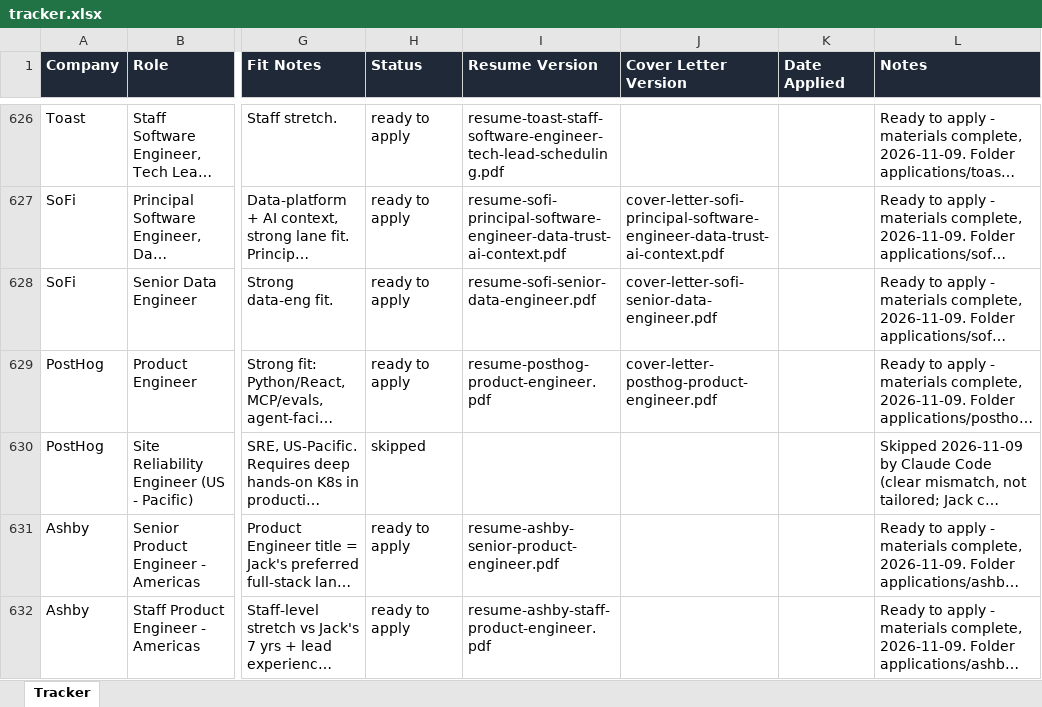
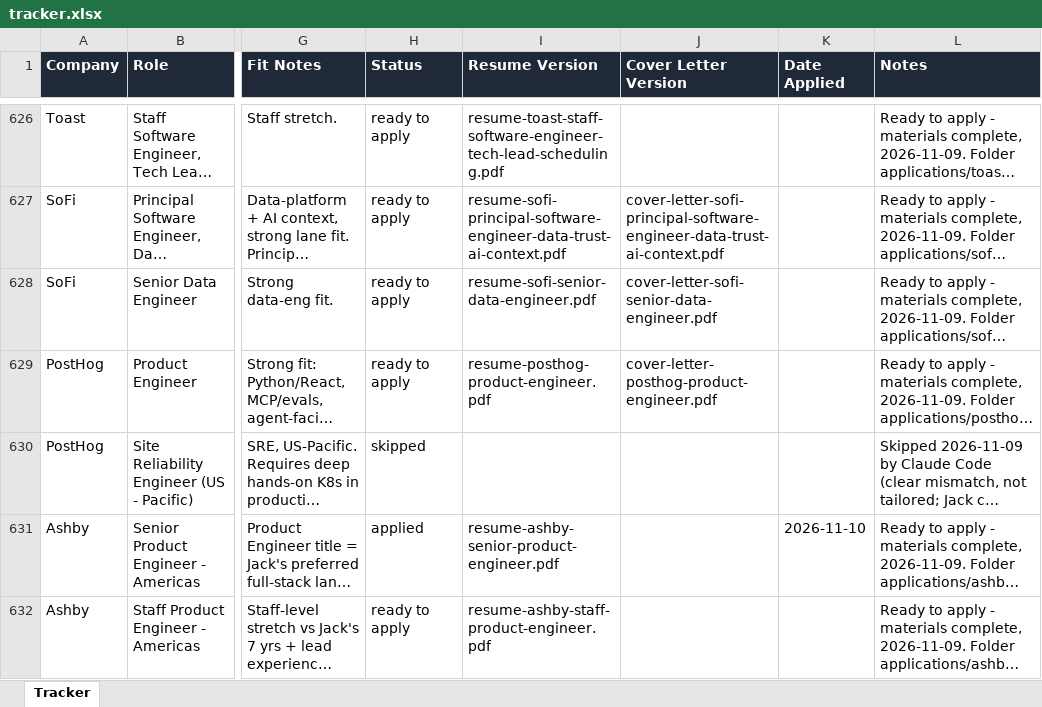
Before and after one commit to jacksturt/job-search, an Excel workbook: tracker.xlsx, sheet Tracker, drawn as a sheet; only a part is shown, gaps mark what is left out; long unchanged cells end in …; values as stored, in another font and other column widths than the file's, no borders; the diff names each change by its address in the sheet, - before the commit and + after, or states it on an @@ line.

Commit message:
Tracker: Ashby Senior Product Engineer row 631 applied 2026-11-10 (email confirmation)

```diff
--- a/tracker.xlsx (sheet Tracker)
+++ b/tracker.xlsx (sheet Tracker)
-H631 (Status): ready to apply
+H631 (Status): applied
-K631 (Date Applied): (empty)
+K631 (Date Applied): 2026-11-10
```
